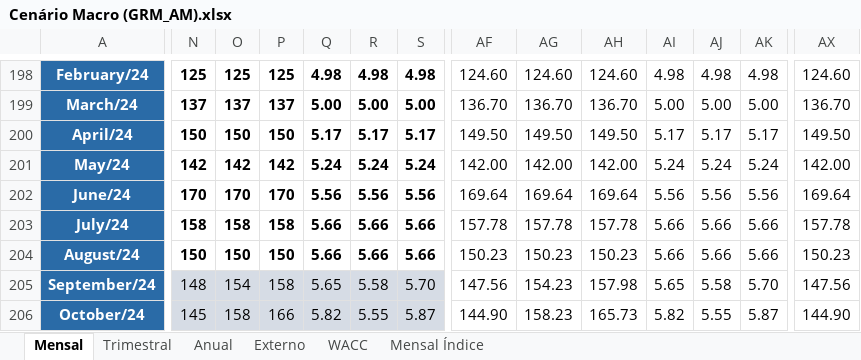
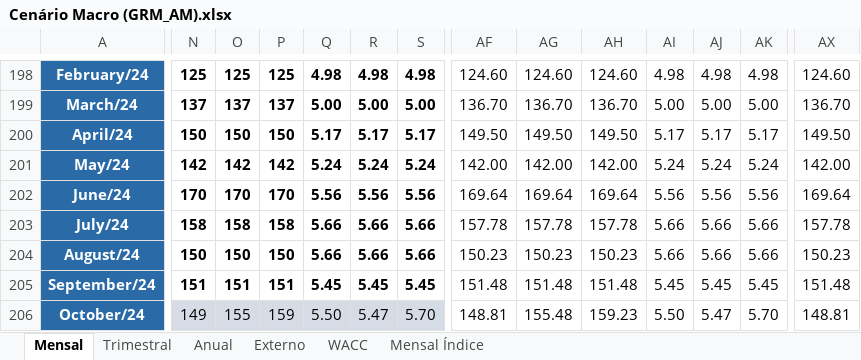
Before and after one commit to mateusouto/grmam_st_cenario, an Excel workbook: Cenário Macro (GRM_AM).xlsx, sheet Mensal, drawn as a sheet; only a part is shown, gaps mark what is left out; values as stored, in another font and other column widths than the file's, no borders; conditional formats not drawn; the diff covers the shown part only; the diff names each change by its address in the sheet, - before the commit and + after, or states it on an @@ line.

Commit message:
Add files via upload

```diff
--- a/Cenário Macro (GRM_AM).xlsx (sheet Mensal)
+++ b/Cenário Macro (GRM_AM).xlsx (sheet Mensal)
@@ N205:S205 fill: #D6DCE5 → none, bold: off → on @@
-N205: 148
+N205: 151
-O205: 154
+O205: 151
-P205: 158
+P205: 151
-Q205: 5.65
+Q205: 5.45
-R205: 5.58
+R205: 5.45
-S205: 5.70
+S205: 5.45
-AF205: 147.56
+AF205: 151.48
-AG205: 154.23
+AG205: 151.48
-AH205: 157.98
+AH205: 151.48
-AI205: 5.65
+AI205: 5.45
-AJ205: 5.58
+AJ205: 5.45
-AK205: 5.70
+AK205: 5.45
-AX205: 147.56
+AX205: 151.48
-N206: 145
+N206: 149
-O206: 158
+O206: 155
-P206: 166
+P206: 159
-Q206: 5.82
+Q206: 5.50
-R206: 5.55
+R206: 5.47
-S206: 5.87
+S206: 5.70
-AF206: 144.90
+AF206: 148.81
-AG206: 158.23
+AG206: 155.48
-AH206: 165.73
+AH206: 159.23
-AI206: 5.82
+AI206: 5.50
-AJ206: 5.55
+AJ206: 5.47
-AK206: 5.87
+AK206: 5.70
-AX206: 144.90
+AX206: 148.81
```
Also changed, not shown: 267 edited cells and cell formats elsewhere in this sheet, sheet Mensal Índice, sheet Trimestral, sheet Anual.
